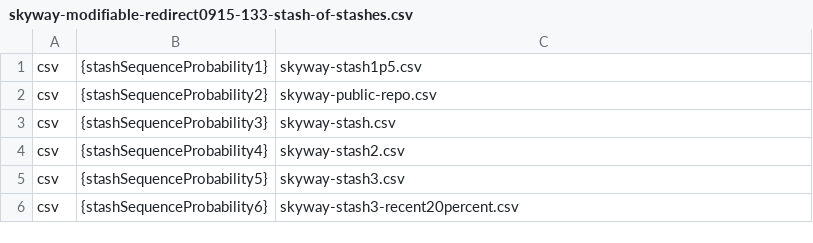
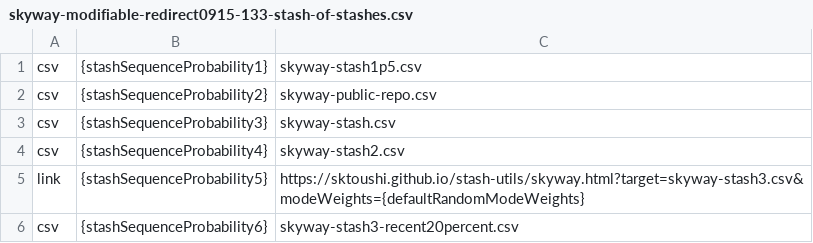
Before and after one commit to sktoushi/stash-utils, a CSV file: skyway-modifiable-redirect0915-133-stash-of-stashes.csv, drawn as a sheet.

Commit message:
Update skyway-modifiable-redirect0915-133-stash-of-stashes.csv

```diff
--- a/skyway-modifiable-redirect0915-133-stash-of-stashes.csv
+++ b/skyway-modifiable-redirect0915-133-stash-of-stashes.csv
@@ -4,3 +4,3 @@ csv,{stashSequenceProbability3},skyway-stash.csv
 csv,{stashSequenceProbability4},skyway-stash2.csv
-csv,{stashSequenceProbability5},skyway-stash3.csv
+link,{stashSequenceProbability5},https://sktoushi.github.io/stash-utils/skyway.html?target=skyway-stash3.csv&modeWeights={defaultRandomModeWeights}
 csv,{stashSequenceProbability6},skyway-stash3-recent20percent.csv
```
